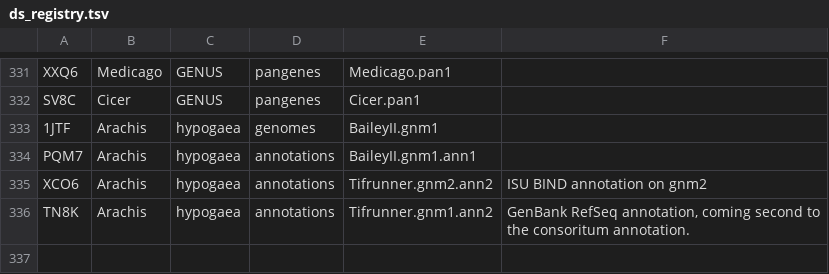
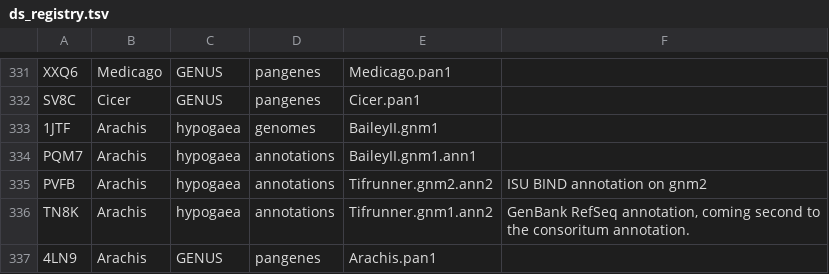
Before and after one commit to legumeinfo/datastore-registry, a TSV file: ds_registry.tsv, drawn as a sheet; only a part is shown, gaps mark what is left out.

Commit message:
Add key for Arachis pangenes

```diff
--- a/ds_registry.tsv
+++ b/ds_registry.tsv
@@ -334,3 +334,4 @@ SV8C	Cicer	GENUS	pangenes	Cicer.pan1
 PQM7	Arachis	hypogaea	annotations	BaileyII.gnm1.ann1
-XCO6	Arachis	hypogaea	annotations	Tifrunner.gnm2.ann2	ISU BIND annotation on gnm2
+PVFB	Arachis	hypogaea	annotations	Tifrunner.gnm2.ann2	ISU BIND annotation on gnm2
 TN8K	Arachis	hypogaea	annotations	Tifrunner.gnm1.ann2	GenBank RefSeq annotation, coming second to the consoritum annotation.
+4LN9	Arachis	GENUS	pangenes	Arachis.pan1
```
